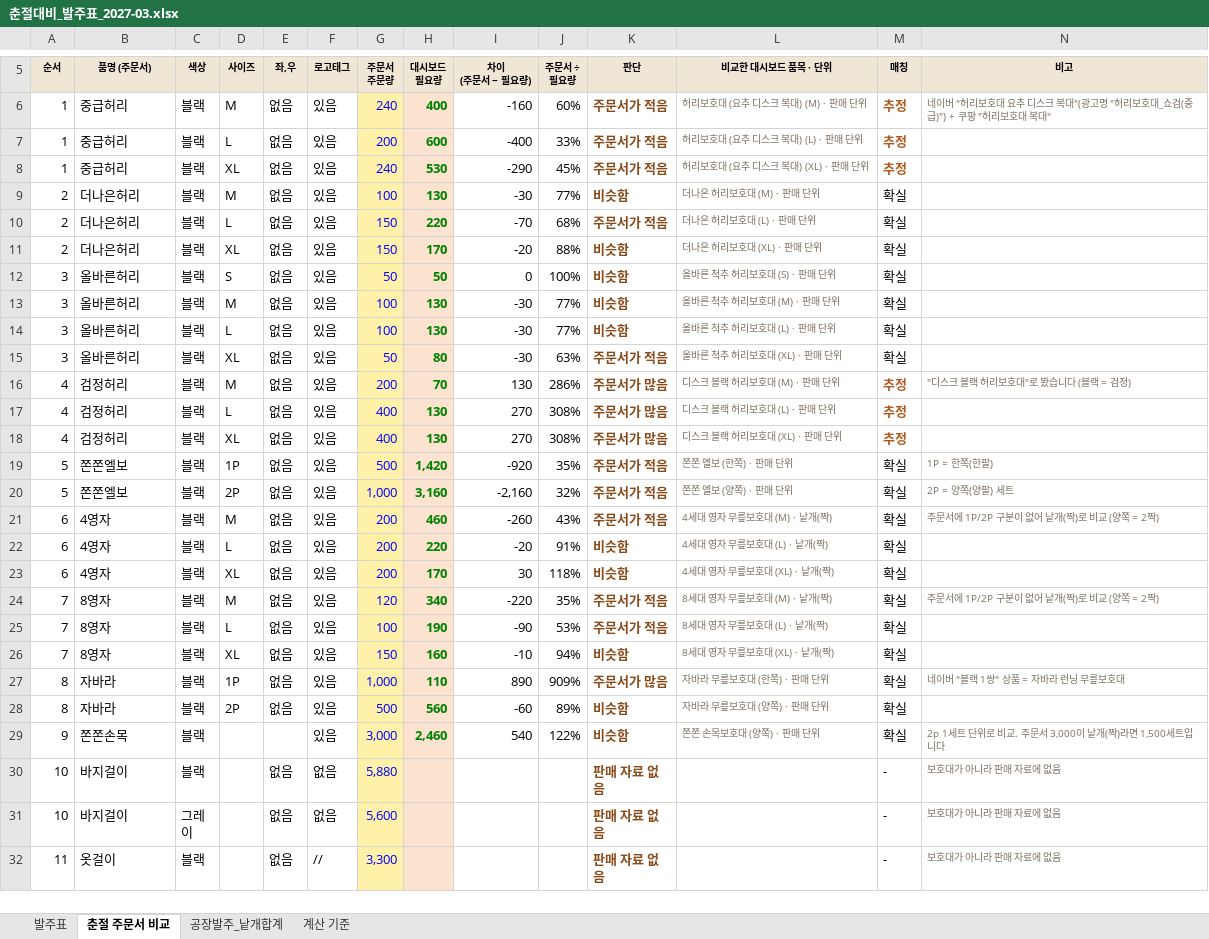
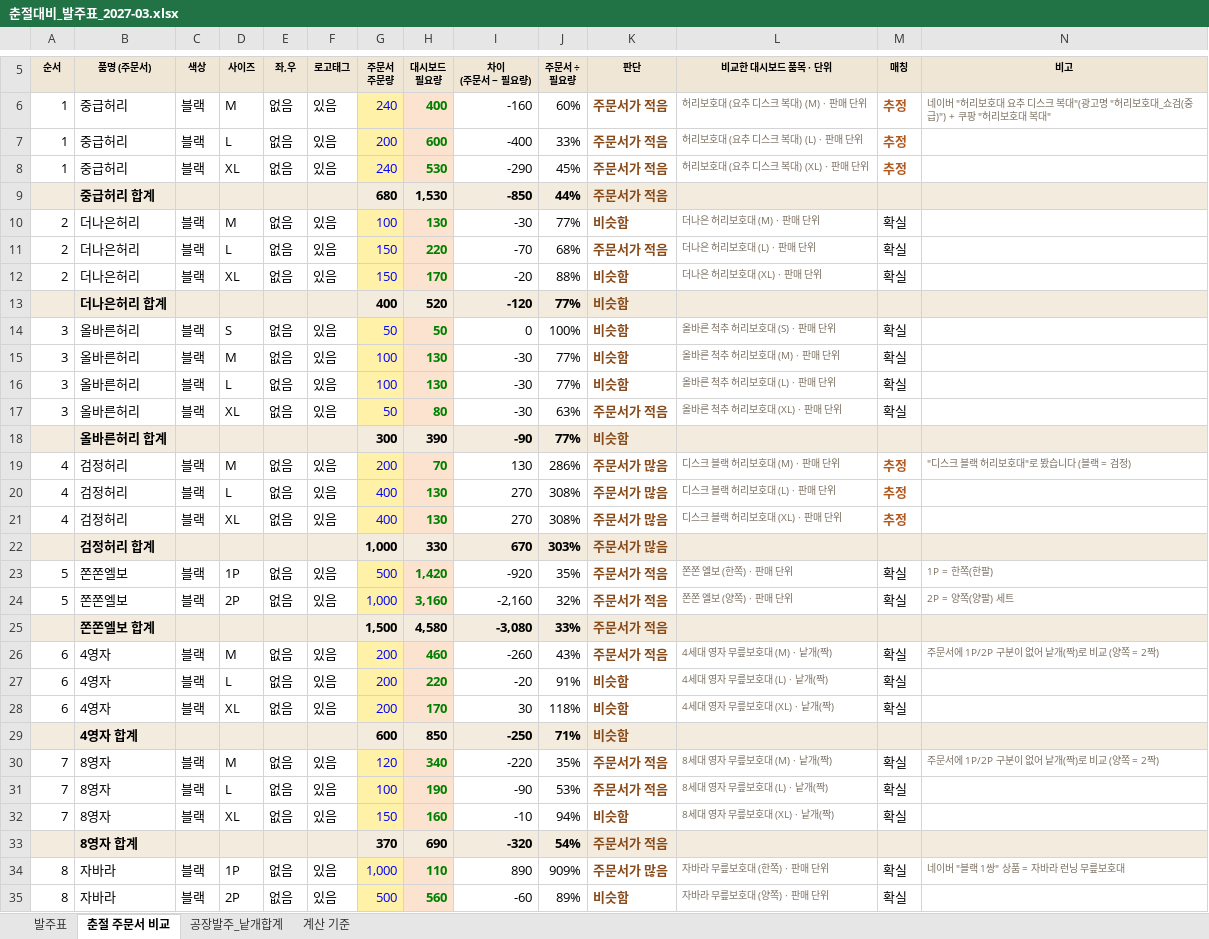
Before and after one commit to zpzpssh-tech/-, an Excel workbook: 춘절대비_발주표_2027-03.xlsx, sheet 춘절 주문서 비교, drawn as a sheet; only a part is shown, gaps mark what is left out; the shorter side is filled out with more unchanged rows; values as stored, in another font and other column widths than the file's, no borders; the diff covers the shown part only; the diff names each change by its address in the sheet, - before the commit and + after, or states it on an @@ line.

```diff
--- a/춘절대비_발주표_2027-03.xlsx (sheet 춘절 주문서 비교)
+++ b/춘절대비_발주표_2027-03.xlsx (sheet 춘절 주문서 비교)
+row 9:  | 중급허리 합계 |  |  |  |  | 680 | 1,530 | -850 | 44% | 주문서가 적음
+row 13:  | 더나은허리 합계 |  |  |  |  | 400 | 520 | -120 | 77% | 비슷함
+row 18:  | 올바른허리 합계 |  |  |  |  | 300 | 390 | -90 | 77% | 비슷함
+row 22:  | 검정허리 합계 |  |  |  |  | 1,000 | 330 | 670 | 303% | 주문서가 많음
+row 25:  | 쫀쫀엘보 합계 |  |  |  |  | 1,500 | 4,580 | -3,080 | 33% | 주문서가 적음
+row 29:  | 4영자 합계 |  |  |  |  | 600 | 850 | -250 | 71% | 비슷함
+row 33:  | 8영자 합계 |  |  |  |  | 370 | 690 | -320 | 54% | 주문서가 적음
```
Also changed, not shown: 7 added rows elsewhere in this sheet, formulas that keep their value.
